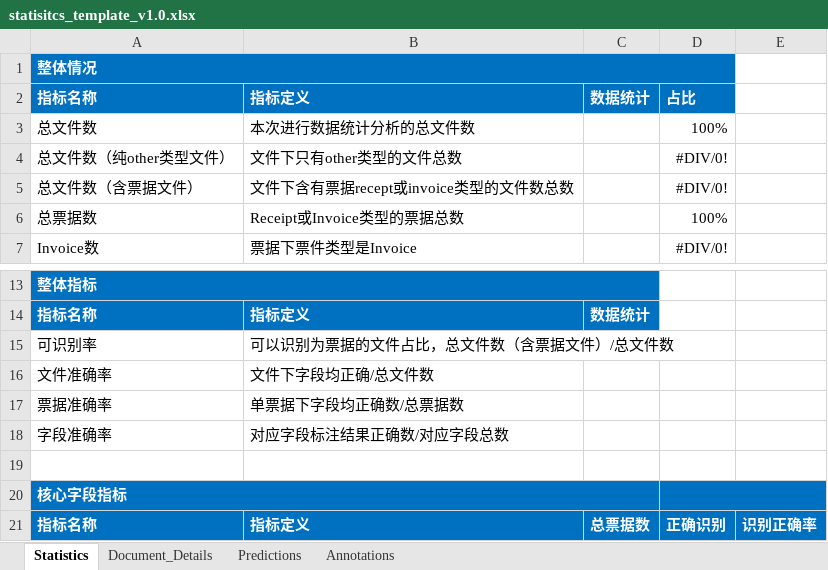
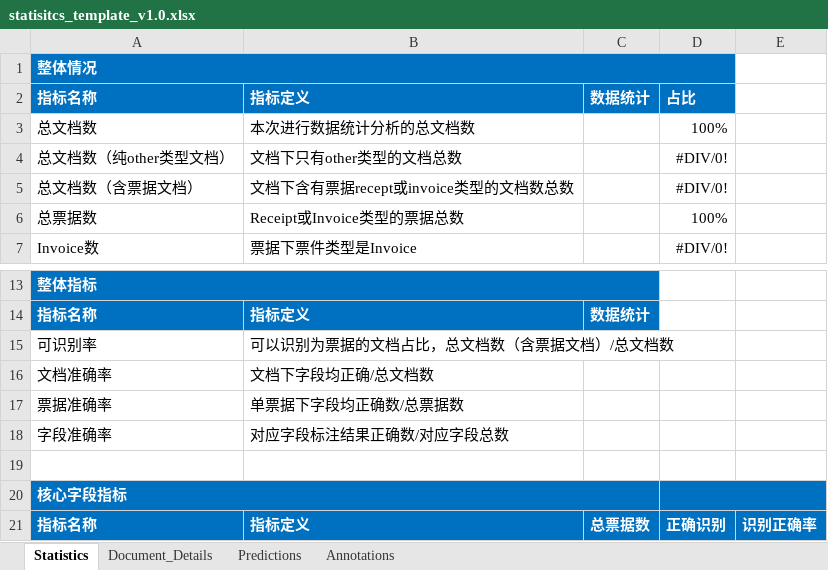
Before and after one commit to qinqiang2000/label-studio, an Excel workbook: label_studio/data_manager/actions/invoice_compare/statisitcs_template_v1.0.xlsx, sheet Statistics, drawn as a sheet; only a part is shown, gaps mark what is left out; values as stored, in another font and other column widths than the file's, no borders; removed rows and columns are numbered as before the commit, all else as after; the diff names each change by its address in the sheet, - before the commit and + after, or states it on an @@ line.

```diff
--- a/label_studio/data_manager/actions/invoice_compare/statisitcs_template_v1.0.xlsx (sheet Statistics)
+++ b/label_studio/data_manager/actions/invoice_compare/statisitcs_template_v1.0.xlsx (sheet Statistics)
-A3: 总文件数
+A3: 总文档数
-B3: 本次进行数据统计分析的总文件数
+B3: 本次进行数据统计分析的总文档数
-A4: 总文件数（纯other类型文件）
+A4: 总文档数（纯other类型文档）
-B4: 文件下只有other类型的文件总数
+B4: 文档下只有other类型的文档总数
-A5: 总文件数（含票据文件）
+A5: 总文档数（含票据文档）
-B5: 文件下含有票据recept或invoice类型的文件数总数
+B5: 文档下含有票据recept或invoice类型的文档数总数
-B15: 可以识别为票据的文件占比，总文件数（含票据文件）/总文件数
+B15: 可以识别为票据的文档占比，总文档数（含票据文档）/总文档数
-row 16: 文件准确率 | 文件下字段均正确/总文件数
+row 16: 文档准确率 | 文档下字段均正确/总文档数
```
Also changed, not shown: 1 other file.
